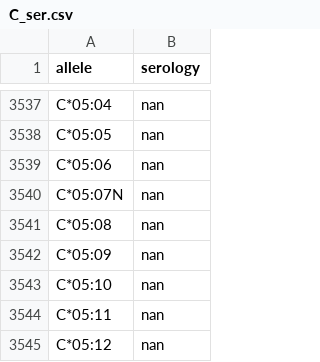
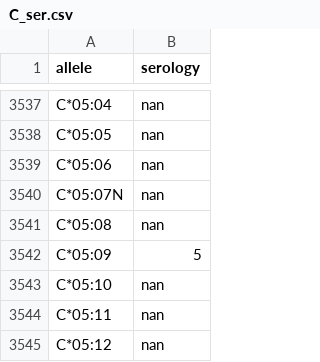
Before and after one commit to lgragert/nn-sero-pytorch, a CSV file: ser/C_ser.csv, drawn as a sheet; only a part is shown, gaps mark what is left out.

```diff
--- a/ser/C_ser.csv
+++ b/ser/C_ser.csv
@@ -3541,3 +3541,3 @@ C*05:07N,nan
 C*05:08,nan
-C*05:09,nan
+C*05:09,5
 C*05:10,nan
```
Also changed, not shown: full_frames/C_result.csv, randomforest/OHtraining/C_validation.csv, 1 other file.
